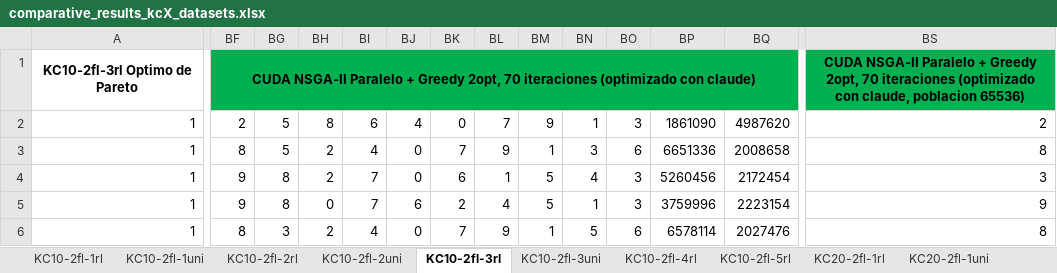
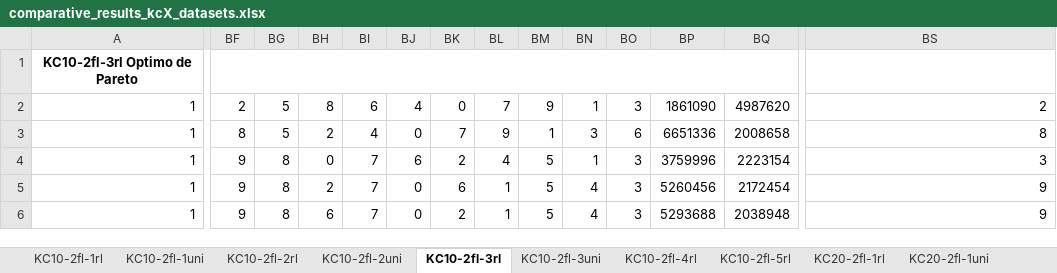
Before and after one commit to apupiales/cuda_mqap, an Excel workbook: comparative_results_kcX_datasets.xlsx, sheet KC10-2fl-3rl, drawn as a sheet; only a part is shown, gaps mark what is left out; values as stored, in another font and other column widths than the file's, no borders; charts and pictures not drawn; the diff covers the shown part only; the diff names each change by its address in the sheet, - before the commit and + after, or states it on an @@ line.

```diff
--- a/comparative_results_kcX_datasets.xlsx (sheet KC10-2fl-3rl)
+++ b/comparative_results_kcX_datasets.xlsx (sheet KC10-2fl-3rl)
-BF1: CUDA NSGA-II Paralelo + Greedy 2opt, 70 iteraciones (optimizado con claude)
+BF1: (empty)
-BF1:BQ1 fill: #00B050
+BF1:BQ1 fill: none
-BS1: CUDA NSGA-II Paralelo + Greedy 2opt, 70 iteraciones (optimizado con claude, poblacion 65536)
+BS1: (empty)
-BS1 fill: #00B050
+BS1 fill: none
-BH4: 2
+BH4: 0
-BJ4: 0
+BJ4: 6
-BK4: 6
+BK4: 2
-BL4: 1
+BL4: 4
-BN4: 4
+BN4: 1
-BP4: 5260456
+BP4: 3759996
-BQ4: 2172454
+BQ4: 2223154
-BH5: 0
+BH5: 2
-BJ5: 6
+BJ5: 0
-BK5: 2
+BK5: 6
-BL5: 4
+BL5: 1
-BN5: 1
+BN5: 4
-BP5: 3759996
+BP5: 5260456
-BQ5: 2223154
+BQ5: 2172454
-BF6: 8
+BF6: 9
-BG6: 3
+BG6: 8
-BH6: 2
+BH6: 6
-BI6: 4
+BI6: 7
-BK6: 7
+BK6: 2
-BL6: 9
+BL6: 1
-BM6: 1
+BM6: 5
-BN6: 5
+BN6: 4
-BO6: 6
+BO6: 3
-BP6: 6578114
+BP6: 5293688
-BQ6: 2027476
+BQ6: 2038948
-BS6: 8
+BS6: 9
```
Also changed, not shown: 1138 edited cells and cell formats elsewhere in this sheet, sheet KC20-2fl-3uni, sheet KC10-2fl-3uni, sheet KC20-2fl-1rl, sheet KC20-2fl-1uni, sheet KC20-2fl-2uni, sheet KC10-2fl-1rl, 6 more sheets, charts or pictures, 4 other files.
